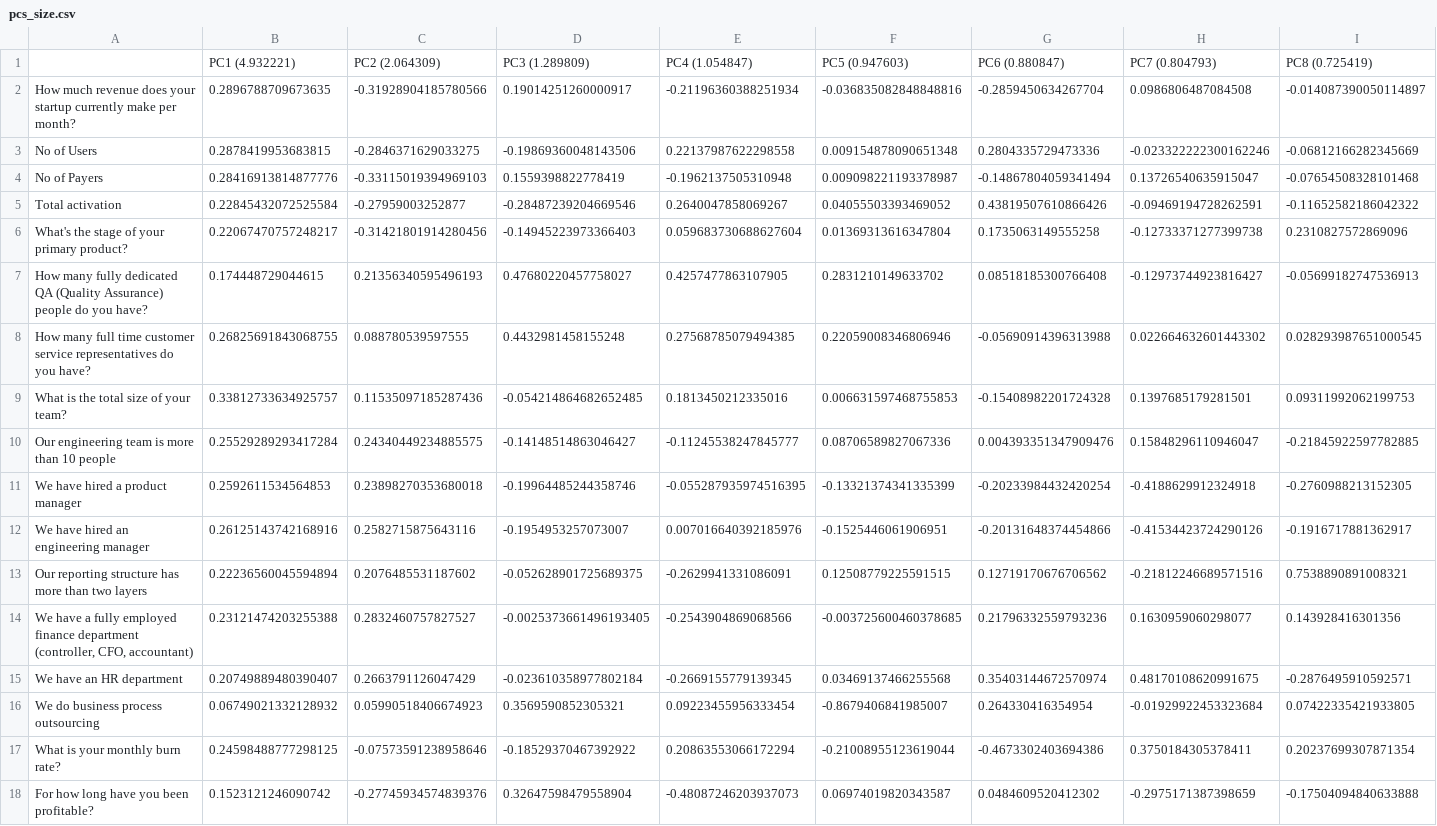
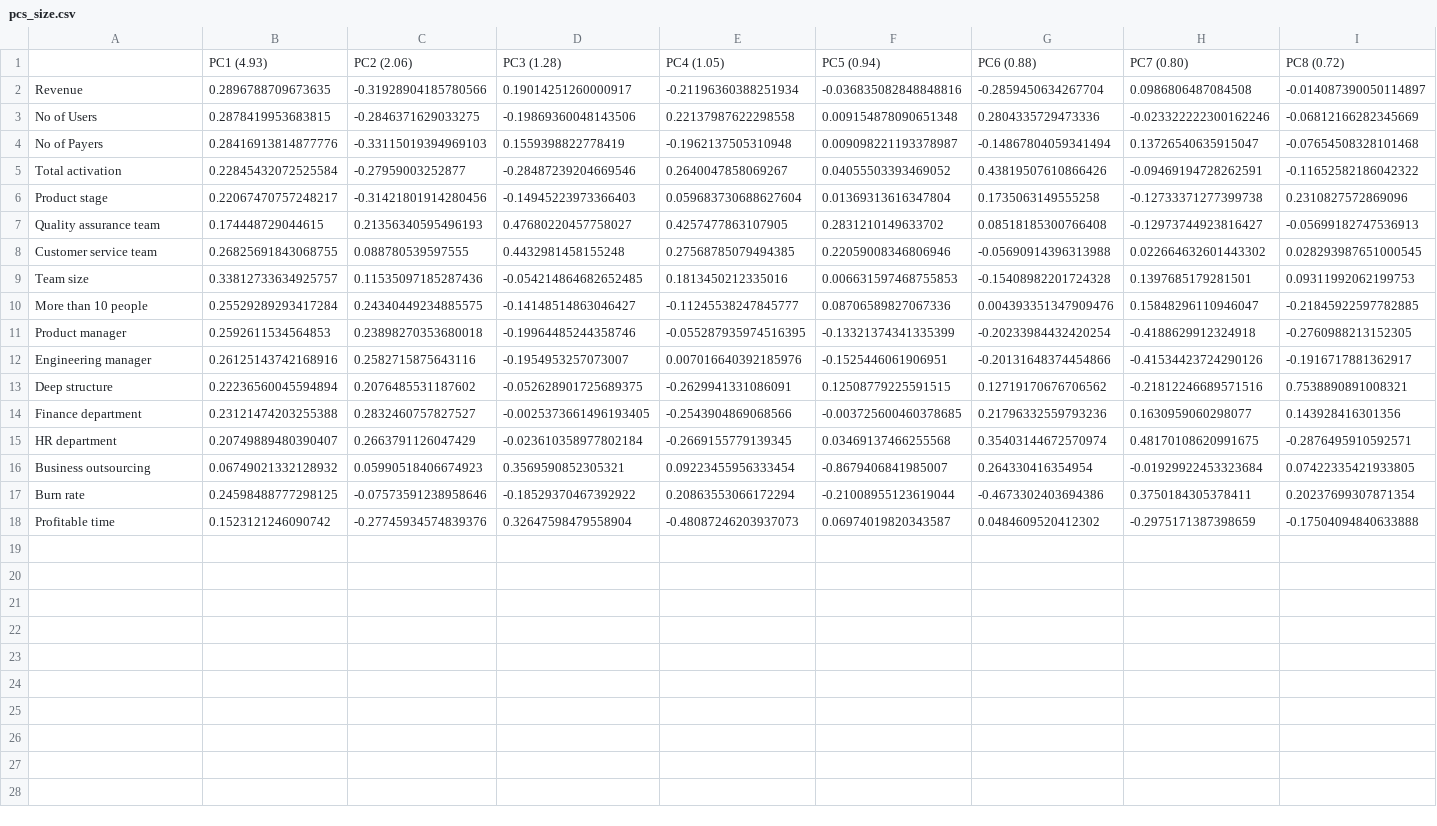
Before and after one commit to irusri/correlation-explorer, a CSV file: examples/pcs_size.csv, drawn as a sheet; only a part is shown; removed rows and columns are numbered as before the commit, all else as after; rows hold the shown columns only; the diff names each change by its address in the sheet, - before the commit and + after, or states it on an @@ line.

```diff
--- a/examples/pcs_size.csv
+++ b/examples/pcs_size.csv
-row 1:  | PC1 (4.932221) | PC2 (2.064309) | PC3 (1.289809) | PC4 (1.054847) | PC5 (0.947603) | PC6 (0.880847) | PC7 (0.804793) | PC8 (0.725419)
+row 1:  | PC1 (4.93) | PC2 (2.06) | PC3 (1.28) | PC4 (1.05) | PC5 (0.94) | PC6 (0.88) | PC7 (0.80) | PC8 (0.72)
-A2: How much revenue does your startup currently make per month?
+A2: Revenue
-A6: What's the stage of your primary product?
+A6: Product stage
-A7: How many fully dedicated QA (Quality Assurance) people do you have?
+A7: Quality assurance team
-A8: How many full time customer service representatives do you have?
+A8: Customer service team
-A9: What is the total size of your team?
+A9: Team size
-A10: Our engineering team is more than 10 people
+A10: More than 10 people
-A11: We have hired a product manager
+A11: Product manager
-A12: We have hired an engineering manager
+A12: Engineering manager
-A13: Our reporting structure has more than two layers
+A13: Deep structure
-A14: We have a fully employed finance department (controller, CFO, accountant)
+A14: Finance department
-A15: We have an HR department
+A15: HR department
-A16: We do business process outsourcing
+A16: Business outsourcing
-A17: What is your monthly burn rate?
+A17: Burn rate
-A18: For how long have you been profitable?
+A18: Profitable time
```
Also changed, not shown: examples/size.csv, 2 other files.
